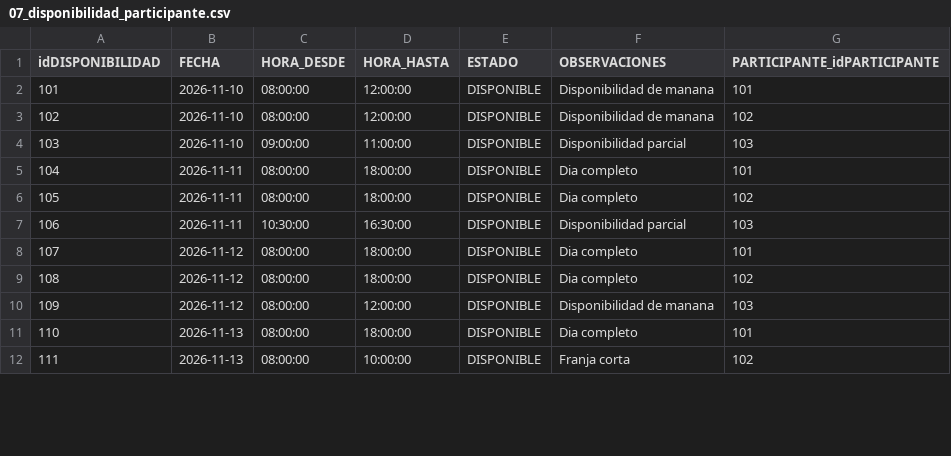
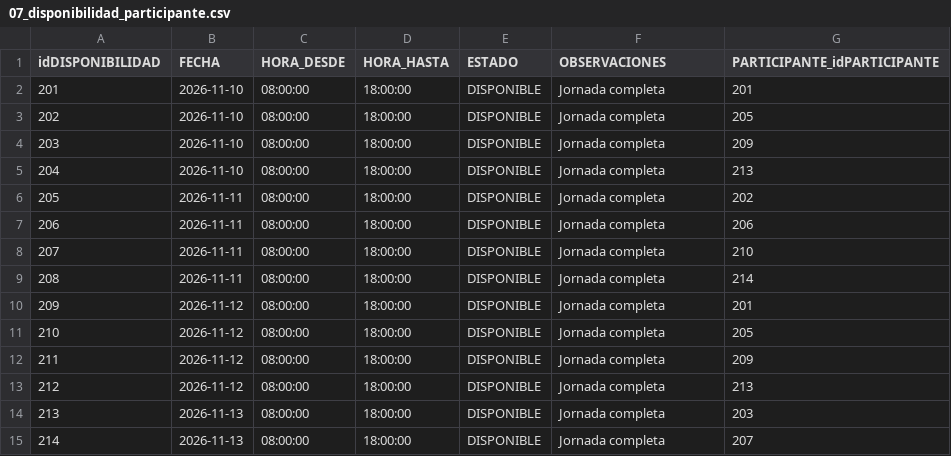
Before and after one commit to ieie2015/SCA---Implementaci-n, a CSV file: databases/General/DatosPrueba/CU02/07_disponibilidad_participante.csv, drawn as a sheet; only a part is shown; addresses are those after the commit; the diff covers the shown part only; the diff names each change by its address in the sheet, - before the commit and + after, or states it on an @@ line.

```diff
--- a/databases/General/DatosPrueba/CU02/07_disponibilidad_participante.csv
+++ b/databases/General/DatosPrueba/CU02/07_disponibilidad_participante.csv
@@ column A (idDISPONIBILIDAD) renumbered between rows 2 and 36 @@
-D2:D3 (HORA_HASTA): 12:00:00
+D2:D3 (HORA_HASTA): 18:00:00
-F2:F3 (OBSERVACIONES): Disponibilidad de manana
+F2:F3 (OBSERVACIONES): Jornada completa
-G2 (PARTICIPANTE_idPARTICIPANTE): 101
+G2 (PARTICIPANTE_idPARTICIPANTE): 201
-G3 (PARTICIPANTE_idPARTICIPANTE): 102
+G3 (PARTICIPANTE_idPARTICIPANTE): 205
-C4 (HORA_DESDE): 09:00:00
+C4 (HORA_DESDE): 08:00:00
-D4 (HORA_HASTA): 11:00:00
+D4 (HORA_HASTA): 18:00:00
-F4 (OBSERVACIONES): Disponibilidad parcial
+F4 (OBSERVACIONES): Jornada completa
-G4 (PARTICIPANTE_idPARTICIPANTE): 103
+G4 (PARTICIPANTE_idPARTICIPANTE): 209
+row 5: 204 | 2026-11-10 | 08:00:00 | 18:00:00 | DISPONIBLE | Jornada completa | 213
-F6:F7 (OBSERVACIONES): Dia completo
+F6:F7 (OBSERVACIONES): Jornada completa
-G6 (PARTICIPANTE_idPARTICIPANTE): 101
+G6 (PARTICIPANTE_idPARTICIPANTE): 202
-G7 (PARTICIPANTE_idPARTICIPANTE): 102
+G7 (PARTICIPANTE_idPARTICIPANTE): 206
-C8 (HORA_DESDE): 10:30:00
+C8 (HORA_DESDE): 08:00:00
-D8 (HORA_HASTA): 16:30:00
+D8 (HORA_HASTA): 18:00:00
-F8 (OBSERVACIONES): Disponibilidad parcial
+F8 (OBSERVACIONES): Jornada completa
-G8 (PARTICIPANTE_idPARTICIPANTE): 103
+G8 (PARTICIPANTE_idPARTICIPANTE): 210
+row 9: 208 | 2026-11-11 | 08:00:00 | 18:00:00 | DISPONIBLE | Jornada completa | 214
-F10:F11 (OBSERVACIONES): Dia completo
+F10:F11 (OBSERVACIONES): Jornada completa
-G10 (PARTICIPANTE_idPARTICIPANTE): 101
+G10 (PARTICIPANTE_idPARTICIPANTE): 201
-G11 (PARTICIPANTE_idPARTICIPANTE): 102
+G11 (PARTICIPANTE_idPARTICIPANTE): 205
-D12 (HORA_HASTA): 12:00:00
+D12 (HORA_HASTA): 18:00:00
-F12 (OBSERVACIONES): Disponibilidad de manana
+F12 (OBSERVACIONES): Jornada completa
-G12 (PARTICIPANTE_idPARTICIPANTE): 103
+G12 (PARTICIPANTE_idPARTICIPANTE): 209
+row 13: 212 | 2026-11-12 | 08:00:00 | 18:00:00 | DISPONIBLE | Jornada completa | 213
-F14 (OBSERVACIONES): Dia completo
+F14 (OBSERVACIONES): Jornada completa
-G14 (PARTICIPANTE_idPARTICIPANTE): 101
+G14 (PARTICIPANTE_idPARTICIPANTE): 203
-D15 (HORA_HASTA): 10:00:00
+D15 (HORA_HASTA): 18:00:00
-F15 (OBSERVACIONES): Franja corta
+F15 (OBSERVACIONES): Jornada completa
-G15 (PARTICIPANTE_idPARTICIPANTE): 102
+G15 (PARTICIPANTE_idPARTICIPANTE): 207
```
Also changed, not shown: 6 added rows, 1 removed row and 38 edited cells elsewhere in this file, databases/General/DatosPrueba/CU02/02_sala.csv, databases/General/DatosPrueba/CU02/05_participante.csv, 15 other files.
